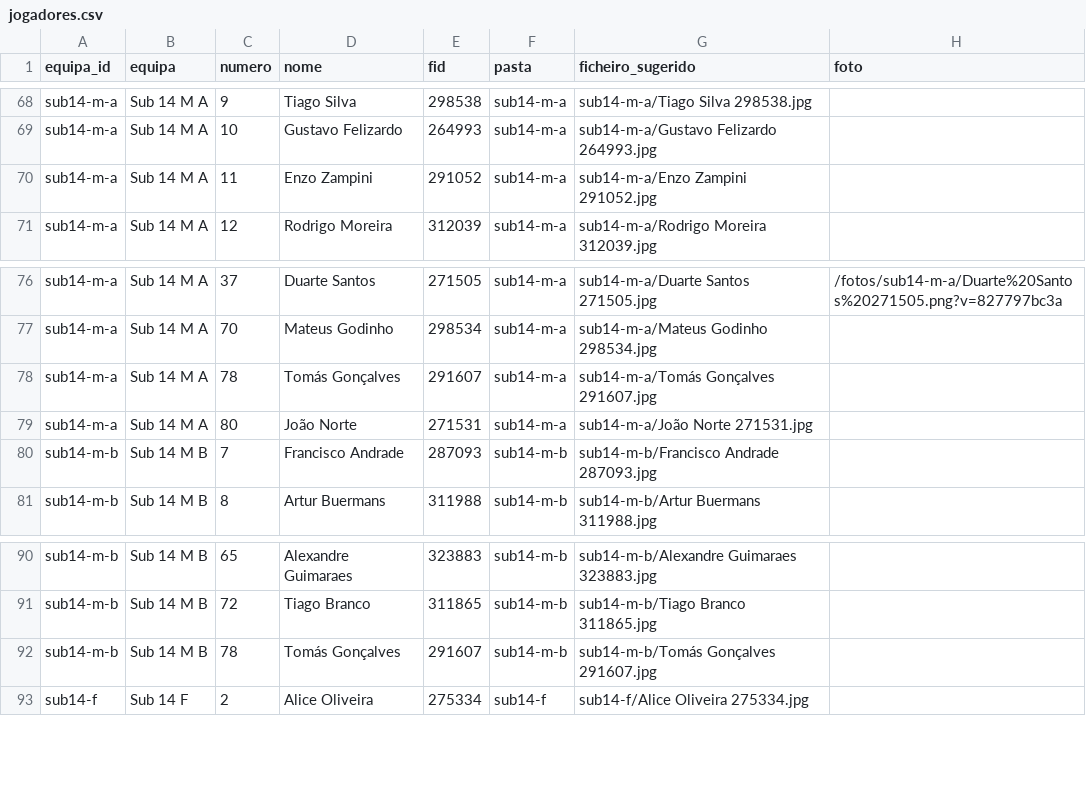
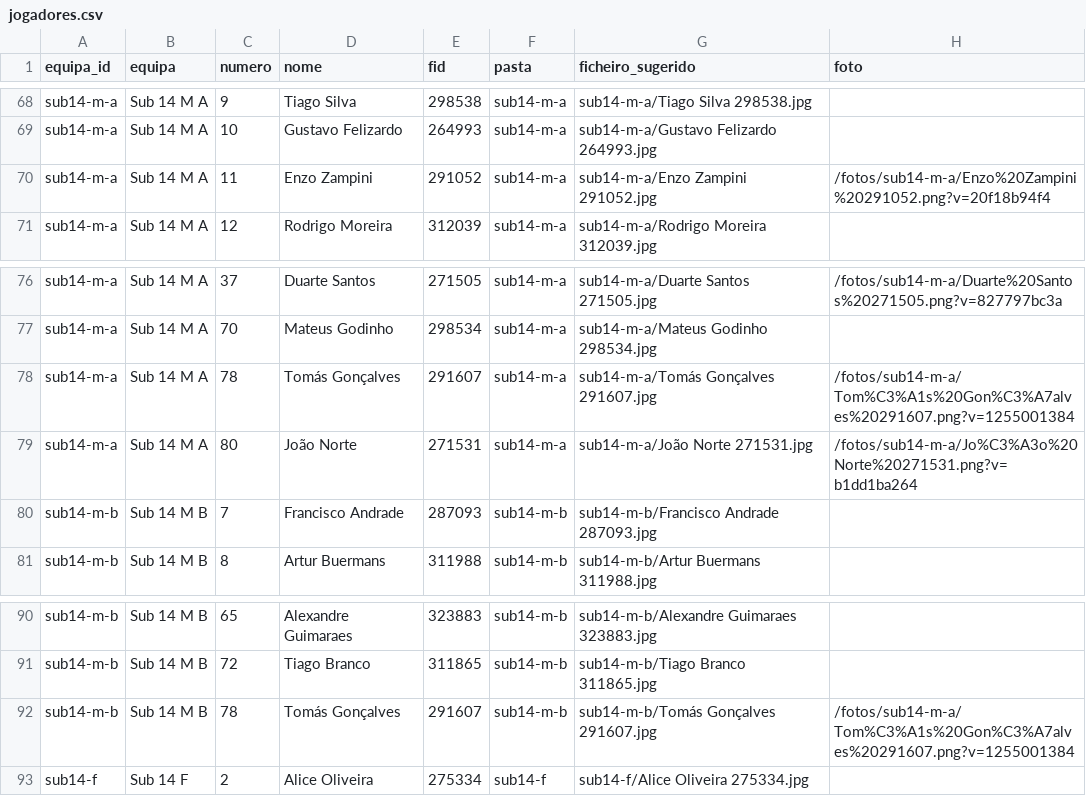
Before and after one commit to DrNOFX97/basket-farense, a CSV file: app/fotos/jogadores.csv, drawn as a sheet; only a part is shown, gaps mark what is left out.

Commit message:
feat(fotos): mais três caras no Sub 14 M A
Adiciona Enzo Zampini, João Norte e Tomás Gonçalves em PNG.

```diff
--- a/app/fotos/jogadores.csv
+++ b/app/fotos/jogadores.csv
@@ -69,3 +69,3 @@ sub14-m-a,Sub 14 M A,9,Tiago Silva,298538,sub14-m-a,sub14-m-a/Tiago Silva 298538
 sub14-m-a,Sub 14 M A,10,Gustavo Felizardo,264993,sub14-m-a,sub14-m-a/Gustavo Felizardo 264993.jpg,
-sub14-m-a,Sub 14 M A,11,Enzo Zampini,291052,sub14-m-a,sub14-m-a/Enzo Zampini 291052.jpg,
+sub14-m-a,Sub 14 M A,11,Enzo Zampini,291052,sub14-m-a,sub14-m-a/Enzo Zampini 291052.jpg,/fotos/sub14-m-a/Enzo%20Zampini%20291052.png?v=20f18b94f4
 sub14-m-a,Sub 14 M A,12,Rodrigo Moreira,312039,sub14-m-a,sub14-m-a/Rodrigo Moreira 312039.jpg,
@@ -77,4 +77,4 @@ sub14-m-a,Sub 14 M A,37,Duarte Santos,271505,sub14-m-a,sub14-m-a/Duarte Santos 2
 sub14-m-a,Sub 14 M A,70,Mateus Godinho,298534,sub14-m-a,sub14-m-a/Mateus Godinho 298534.jpg,
-sub14-m-a,Sub 14 M A,78,Tomás Gonçalves,291607,sub14-m-a,sub14-m-a/Tomás Gonçalves 291607.jpg,
-sub14-m-a,Sub 14 M A,80,João Norte,271531,sub14-m-a,sub14-m-a/João Norte 271531.jpg,
+sub14-m-a,Sub 14 M A,78,Tomás Gonçalves,291607,sub14-m-a,sub14-m-a/Tomás Gonçalves 291607.jpg,/fotos/sub14-m-a/Tom%C3%A1s%20Gon%C3%A7alves%20291607.png?v=1255001384
+sub14-m-a,Sub 14 M A,80,João Norte,271531,sub14-m-a,sub14-m-a/João Norte 271531.jpg,/fotos/sub14-m-a/Jo%C3%A3o%20Norte%20271531.png?v=b1dd1ba264
 sub14-m-b,Sub 14 M B,7,Francisco Andrade,287093,sub14-m-b,sub14-m-b/Francisco Andrade 287093.jpg,
@@ -91,3 +91,3 @@ sub14-m-b,Sub 14 M B,65,Alexandre Guimaraes,323883,sub14-m-b,sub14-m-b/Alexandre
 sub14-m-b,Sub 14 M B,72,Tiago Branco,311865,sub14-m-b,sub14-m-b/Tiago Branco 311865.jpg,
-sub14-m-b,Sub 14 M B,78,Tomás Gonçalves,291607,sub14-m-b,sub14-m-b/Tomás Gonçalves 291607.jpg,
+sub14-m-b,Sub 14 M B,78,Tomás Gonçalves,291607,sub14-m-b,sub14-m-b/Tomás Gonçalves 291607.jpg,/fotos/sub14-m-a/Tom%C3%A1s%20Gon%C3%A7alves%20291607.png?v=1255001384
 sub14-f,Sub 14 F,2,Alice Oliveira,275334,sub14-f,sub14-f/Alice Oliveira 275334.jpg,
```
Also changed, not shown: 4 other files.
